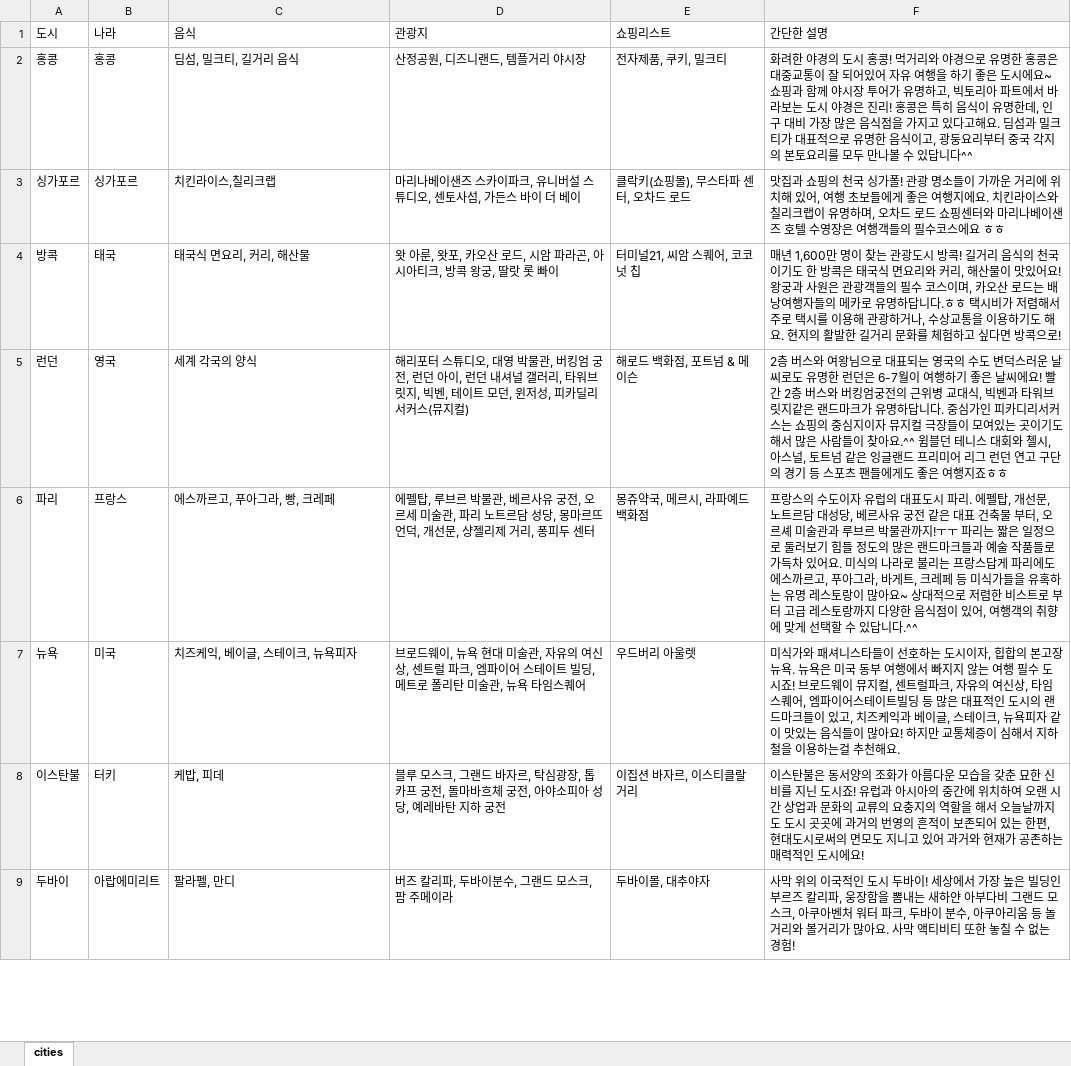
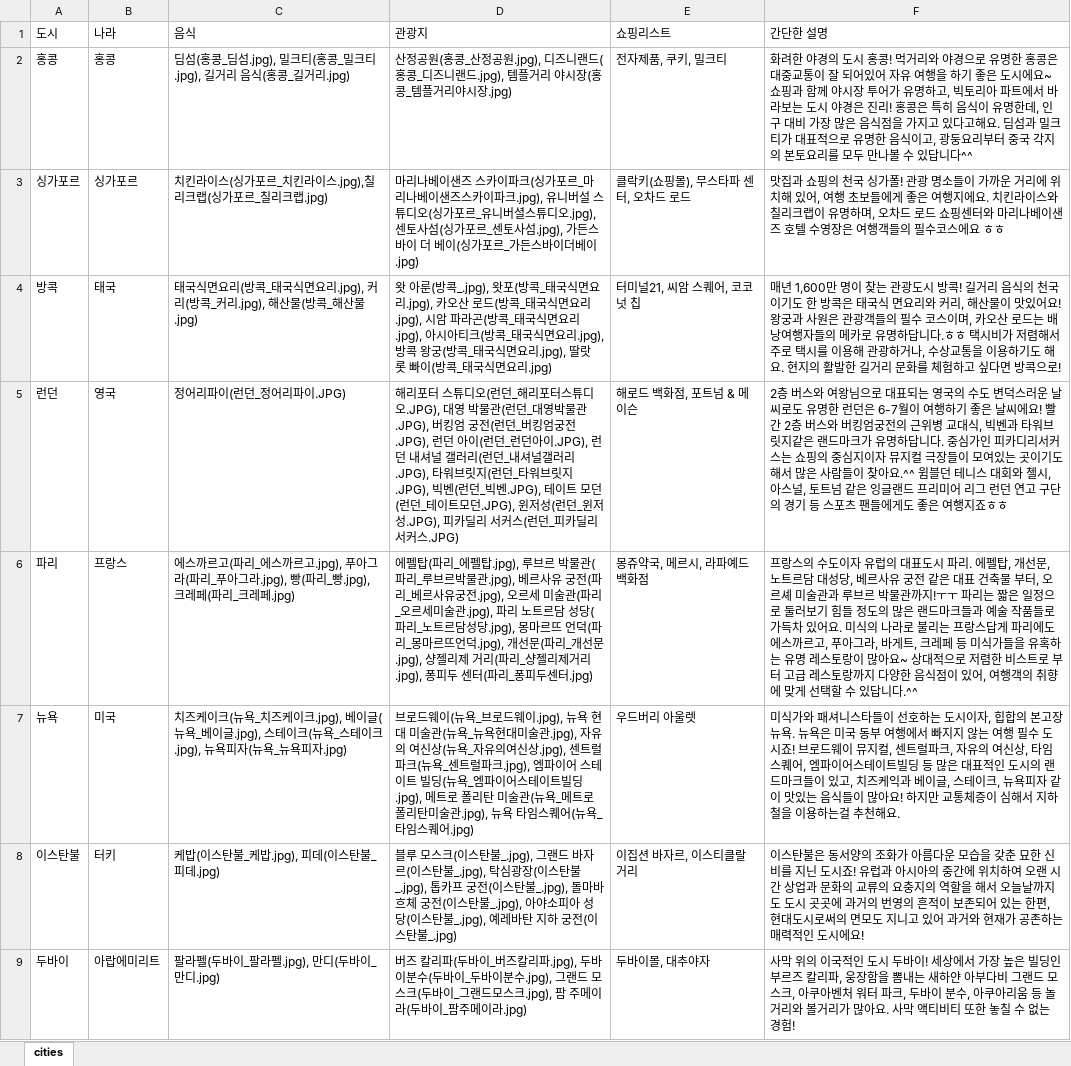
Before and after one commit to Choyoungju/C4T, an Excel workbook: cities/cities.xlsx, sheet cities, drawn as a sheet; only a part is shown; values as stored, in another font and other column widths than the file's, no borders; the diff covers the shown part only; the diff names each change by its address in the sheet, - before the commit and + after, or states it on an @@ line.

```diff
--- a/cities/cities.xlsx (sheet cities)
+++ b/cities/cities.xlsx (sheet cities)
-C2 (음식): 딤섬, 밀크티, 길거리 음식
+C2 (음식): 딤섬(홍콩_딤섬.jpg), 밀크티(홍콩_밀크티.jpg), 길거리 음식(홍콩_길거리.jpg)
-D2 (관광지): 산정공원, 디즈니랜드, 템플거리 야시장
+D2 (관광지): 산정공원(홍콩_산정공원.jpg), 디즈니랜드(홍콩_디즈니랜드.jpg), 템플거리 야시장(홍콩_템플거리야시장.jpg)
-C3 (음식): 치킨라이스,칠리크랩
+C3 (음식): 치킨라이스(싱가포르_치킨라이스.jpg),칠리크랩(싱가포르_칠리크랩.jpg)
-D3 (관광지): …카이파크, 유니버설 스튜디오, 센토사섬, 가든스 바이 더 베이
+D3 (관광지): …카이파크(싱가포르_마리나베이샌즈스카이파크.jpg), 유니버설 스튜디오(싱가포르_유니버셜스튜디오.jpg), 센토사섬(싱가포르_센토사섬.jpg), 가든스 바이 더 베이(싱가포르_가든스바이더베이.jpg)
-C4 (음식): 태국식 면요리, 커리, 해산물
+C4 (음식): 태국식면요리(방콕_태국식면요리.jpg), 커리(방콕_커리.jpg), 해산물(방콕_해산물.jpg)
-D4 (관광지): 왓 아룬, 왓포, 카오산 로드, 시암 파라곤, 아시아티크, 방콕 왕궁, 딸랏 롯 빠이
+D4 (관광지): 왓 아룬(방콕_.jpg), 왓포(방콕_태국식면요리.jpg), 카오산 로드(방콕_태국식면요리.jpg), 시암 파라곤(방콕_태국식면요리.jpg), 아시아티크(방콕_태국식면요리.jpg), 방콕 왕궁(방콕_태국식면요리.jpg), 딸랏 롯 빠이(방콕_태국식면요리.jpg)
-C5 (음식): 세계 각국의 양식
+C5 (음식): 정어리파이(런던_정어리파이.JPG)
-D5 (관광지): …스튜디오, 대영 박물관, 버킹엄 궁전, 런던 아이, 런던 내셔널 갤러리, 타워브릿지, 빅벤, 테이트 모던, 윈저성, 피카딜리 서커스(뮤지컬)
+D5 (관광지): …스튜디오(런던_해리포터스튜디오.JPG), 대영 박물관(런던_대영박물관.JPG), 버킹엄 궁전(런던_버킹엄궁전.JPG), 런던 아이(런던_런던아이.JPG), 런던 내셔널 갤러리(런던_내셔널갤러리.JPG), 타워브릿지(런던_타워브릿지.JPG), 빅벤(런던_빅벤.JPG), 테이트 모던(런던_테이트모던.JPG), 윈저성(런던_윈저성.JPG), 피카딜리 서커스(런던_피카딜리서커스.JPG)
-C6 (음식): 에스까르고, 푸아그라, 빵, 크레페
+C6 (음식): 에스까르고(파리_에스까르고.jpg), 푸아그라(파리_푸아그라.jpg), 빵(파리_빵.jpg), 크레페(파리_크레페.jpg)
-D6 (관광지): 에펠탑, 루브르 박물관, 베르사유 궁전, 오르세 미술관, 파리 노트르담 성당, 몽마르뜨 언덕, 개선문, 샹젤리제 거리, 퐁피두 센터
+D6 (관광지): 에펠탑(파리_에펠탑.jpg), 루브르 박물관(파리_루브르박물관.jpg), 베르사유 궁전(파리_베르사유궁전.jpg), 오르세 미술관(파리_오르세미술관.jpg), 파리 노트르담 성당(파리_노트르담성당.jpg), 몽마르뜨 언덕(파리_몽마르뜨언덕.jpg), 개선문(파리_개선문.jpg), 샹젤리제 거리(파리_샹젤리제거리.jpg), 퐁피두 센터(파리_퐁피두센터.jpg)
-C7 (음식): 치즈케익, 베이글, 스테이크, 뉴욕피자
+C7 (음식): 치즈케이크(뉴욕_치즈케이크.jpg), 베이글(뉴욕_베이글.jpg), 스테이크(뉴욕_스테이크.jpg), 뉴욕피자(뉴욕_뉴욕피자.jpg)
-D7 (관광지): …로드웨이, 뉴욕 현대 미술관, 자유의 여신상, 센트럴 파크, 엠파이어 스테이트 빌딩, 메트로 폴리탄 미술관, 뉴욕 타임스퀘어
+D7 (관광지): …로드웨이(뉴욕_브로드웨이.jpg), 뉴욕 현대 미술관(뉴욕_뉴욕현대미술관.jpg), 자유의 여신상(뉴욕_자유의여신상.jpg), 센트럴 파크(뉴욕_센트럴파크.jpg), 엠파이어 스테이트 빌딩(뉴욕_엠파이어스테이트빌딩.jpg), 메트로 폴리탄 미술관(뉴욕_메트로폴리탄미술관.jpg), 뉴욕 타임스퀘어(뉴욕_타임스퀘어.jpg)
-C8 (음식): 케밥, 피데
+C8 (음식): 케밥(이스탄불_케밥.jpg), 피데(이스탄불_피데.jpg)
-D8 (관광지): …모스크, 그랜드 바자르, 탁심광장, 톱카프 궁전, 돌마바흐체 궁전, 아야소피아 성당, 예레바탄 지하 궁전
+D8 (관광지): …모스크(이스탄불_.jpg), 그랜드 바자르(이스탄불_.jpg), 탁심광장(이스탄불_.jpg), 톱카프 궁전(이스탄불_.jpg), 돌마바흐체 궁전(이스탄불_.jpg), 아야소피아 성당(이스탄불_.jpg), 예레바탄 지하 궁전(이스탄불_.jpg)
-C9 (음식): 팔라펠, 만디
+C9 (음식): 팔라펠(두바이_팔라펠.jpg), 만디(두바이_만디.jpg)
-D9 (관광지): …칼리파, 두바이분수, 그랜드 모스크, 팜 주메이라
+D9 (관광지): …칼리파(두바이_버즈칼리파.jpg), 두바이분수(두바이_두바이분수.jpg), 그랜드 모스크(두바이_그랜드모스크.jpg), 팜 주메이라(두바이_팜주메이라.jpg)
```
Also changed, not shown: 22 edited cells elsewhere in this sheet, 5 other files.
